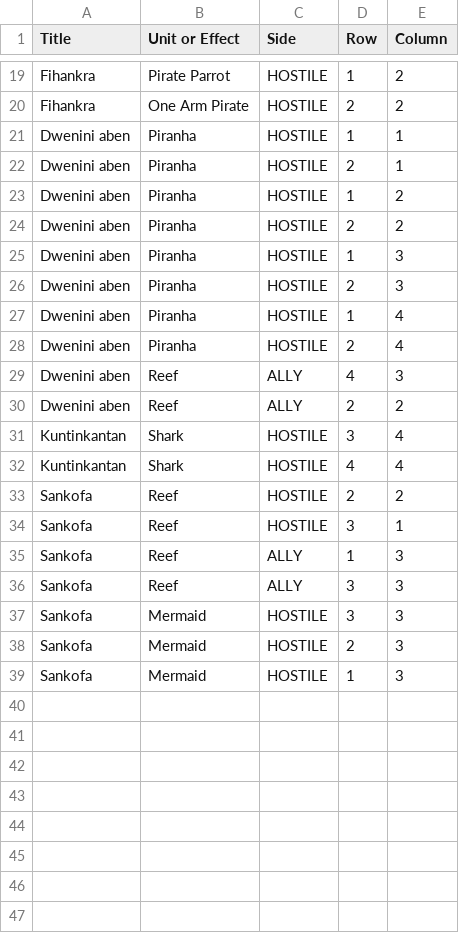
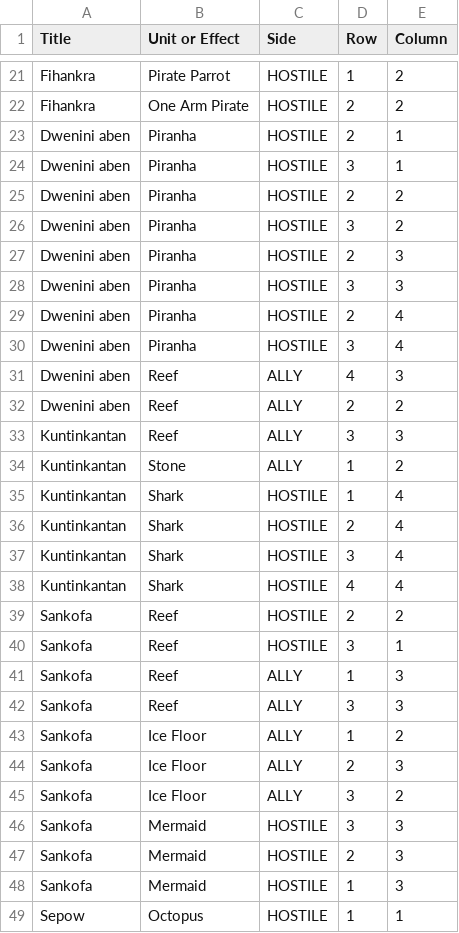
Before and after one commit to xdanca01/pv266-Card-game, a CSV file: Assets/Resources/Data/Battlefield.csv, drawn as a sheet; only a part is shown, gaps mark what is left out; the diff covers the shown part only.

```diff
--- a/Assets/Resources/Data/Battlefield.csv
+++ b/Assets/Resources/Data/Battlefield.csv
@@ -20,12 +22,16 @@ Fihankra,Pirate Parrot,HOSTILE,1,2
 Fihankra,One Arm Pirate,HOSTILE,2,2
-Dwenini aben,Piranha,HOSTILE,1,1
 Dwenini aben,Piranha,HOSTILE,2,1
-Dwenini aben,Piranha,HOSTILE,1,2
+Dwenini aben,Piranha,HOSTILE,3,1
 Dwenini aben,Piranha,HOSTILE,2,2
-Dwenini aben,Piranha,HOSTILE,1,3
+Dwenini aben,Piranha,HOSTILE,3,2
 Dwenini aben,Piranha,HOSTILE,2,3
-Dwenini aben,Piranha,HOSTILE,1,4
+Dwenini aben,Piranha,HOSTILE,3,3
 Dwenini aben,Piranha,HOSTILE,2,4
+Dwenini aben,Piranha,HOSTILE,3,4
 Dwenini aben,Reef,ALLY,4,3
 Dwenini aben,Reef,ALLY,2,2
+Kuntinkantan,Reef,ALLY,3,3
+Kuntinkantan,Stone,ALLY,1,2
+Kuntinkantan,Shark,HOSTILE,1,4
+Kuntinkantan,Shark,HOSTILE,2,4
 Kuntinkantan,Shark,HOSTILE,3,4
@@ -36,2 +42,5 @@ Sankofa,Reef,ALLY,1,3
 Sankofa,Reef,ALLY,3,3
+Sankofa,Ice Floor,ALLY,1,2
+Sankofa,Ice Floor,ALLY,2,3
+Sankofa,Ice Floor,ALLY,3,2
 Sankofa,Mermaid,HOSTILE,3,3
@@ -39 +48,2 @@ Sankofa,Mermaid,HOSTILE,2,3
 Sankofa,Mermaid,HOSTILE,1,3
+Sepow,Octopus,HOSTILE,1,1
```
Also changed, not shown: 2 added rows and 1 edited cell elsewhere in this file, Assets/Resources/Data/Effects.csv, Assets/Resources/Data/Map.csv, 4 other files.
